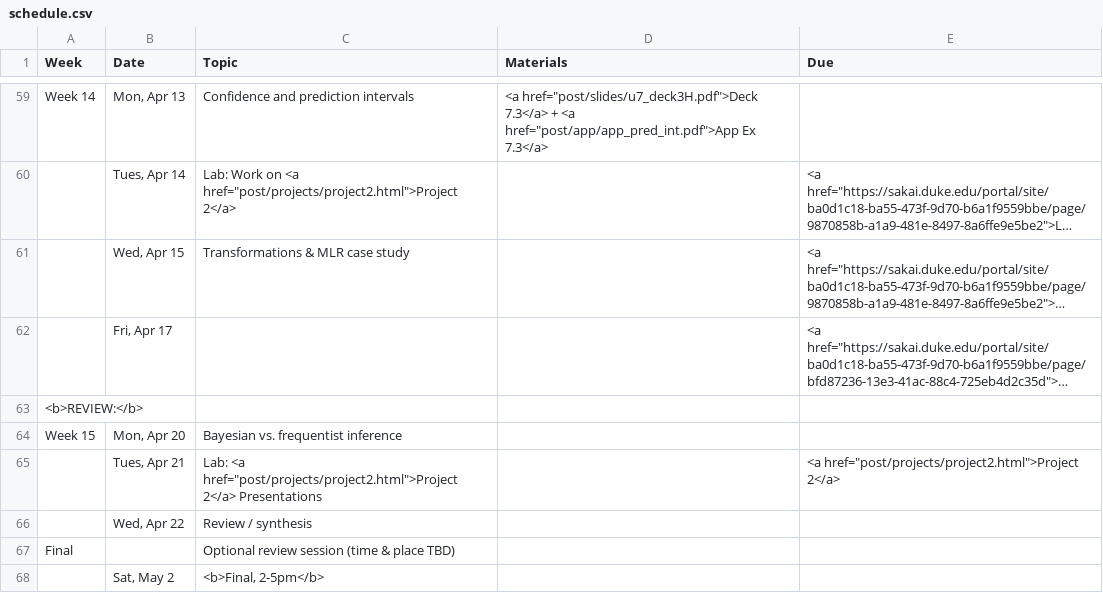
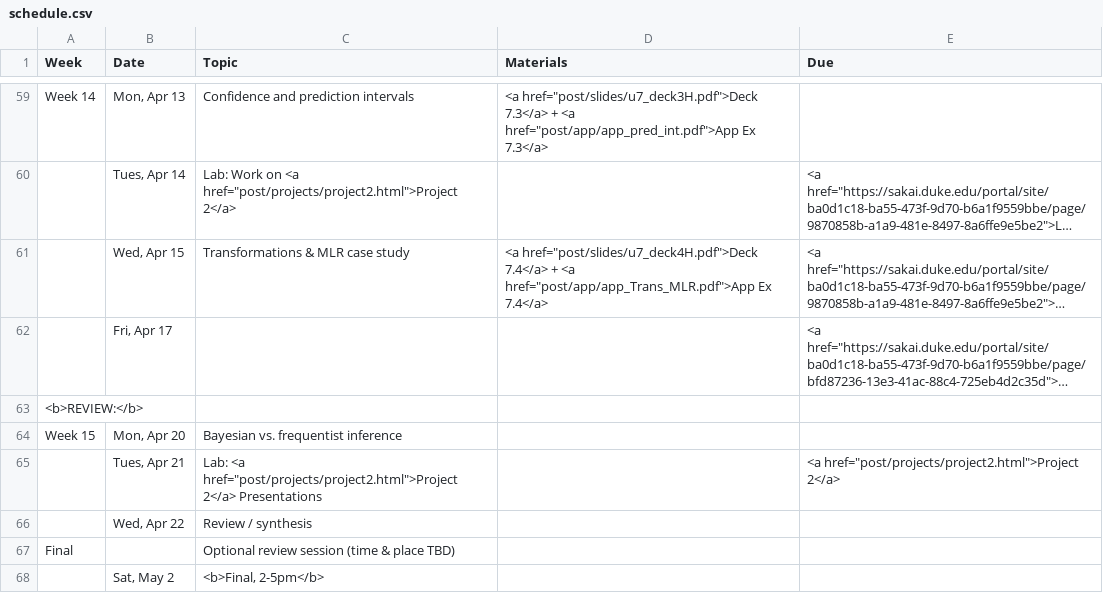
Before and after one commit to mine-cetinkaya-rundel/sta101_sp15, a CSV file: Sta101_S15_web/_csv/schedule.csv, drawn as a sheet; only a part is shown, gaps mark what is left out; long unchanged cells end in …; the diff names each change by its address in the sheet, - before the commit and + after, or states it on an @@ line.

Commit message:
u7deck4 + app ex on transformation + post

```diff
--- a/Sta101_S15_web/_csv/schedule.csv
+++ b/Sta101_S15_web/_csv/schedule.csv
-D61 (Materials): (empty)
+D61 (Materials): <a href="post/slides/u7_deck4H.pdf">Deck 7.4</a> + <a href="post/app/app_Trans_MLR.pdf">App Ex 7.4</a>
```
Also changed, not shown: 31 other files.
